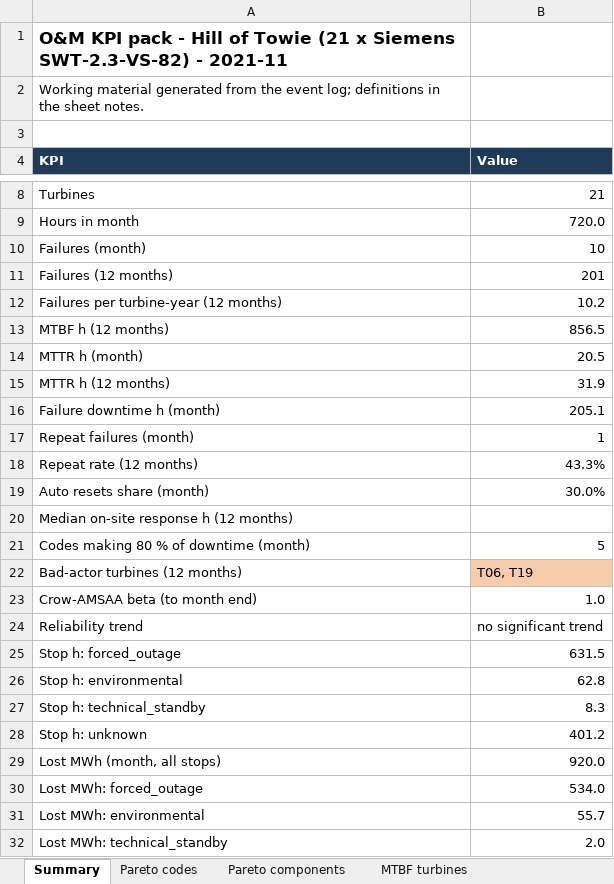
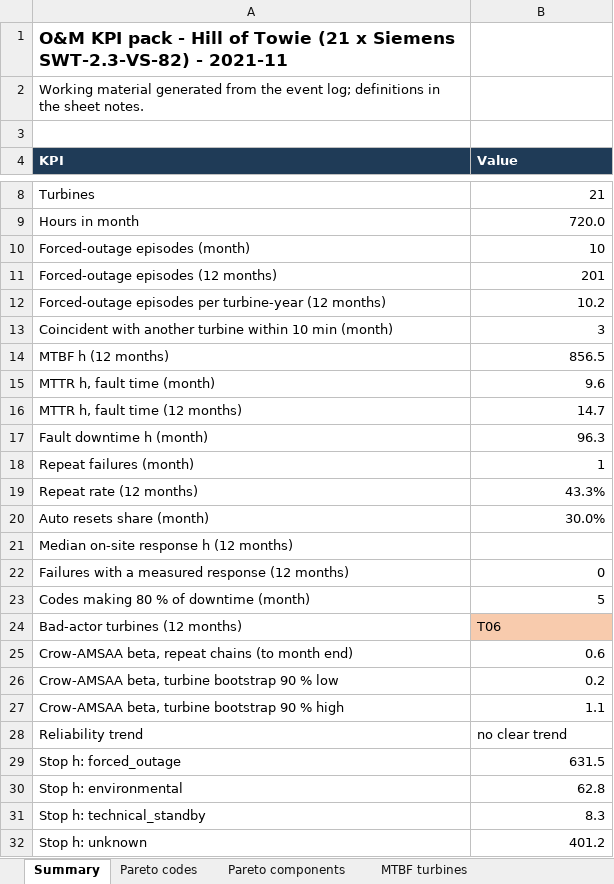
Before and after one commit to kwwaleszczynski-del/wind-om-reliability, an Excel workbook: docs/examples/kpi_hill_of_towie_2021-11.xlsx, sheet Summary, drawn as a sheet; only a part is shown, gaps mark what is left out; the shorter side is filled out with more unchanged rows; values as stored, in another font and other column widths than the file's, no borders; removed rows and columns are numbered as before the commit, all else as after; the diff names each change by its address in the sheet, - before the commit and + after, or states it on an @@ line.

```diff
--- a/docs/examples/kpi_hill_of_towie_2021-11.xlsx (sheet Summary)
+++ b/docs/examples/kpi_hill_of_towie_2021-11.xlsx (sheet Summary)
-A10 (KPI): Failures (month)
+A10 (KPI): Forced-outage episodes (month)
-A11 (KPI): Failures (12 months)
+A11 (KPI): Forced-outage episodes (12 months)
-A12 (KPI): Failures per turbine-year (12 months)
+A12 (KPI): Forced-outage episodes per turbine-year (12 months)
+row 13: Coincident with another turbine within 10 min (month) | 3
-row 14: MTTR h (month) | 20.5
-row 15: MTTR h (12 months) | 31.9
-row 16: Failure downtime h (month) | 205.1
+row 15: MTTR h, fault time (month) | 9.6
+row 16: MTTR h, fault time (12 months) | 14.7
+row 17: Fault downtime h (month) | 96.3
+row 22: Failures with a measured response (12 months) | 0
-B24 (Value): T06, T19
+B24 (Value): T06
-row 23: Crow-AMSAA beta (to month end) | 1.0
+row 25: Crow-AMSAA beta, repeat chains (to month end) | 0.6
+row 26: Crow-AMSAA beta, turbine bootstrap 90 % low | 0.2
+row 27: Crow-AMSAA beta, turbine bootstrap 90 % high | 1.1
-B28 (Value): no significant trend
+B28 (Value): no clear trend
```
Also changed, not shown: sheet Bad actors, sheet Jack-knife codes, sheet MTBF turbines, sheet Failures, sheet MTBF components, sheet Restoration, docs/examples/kpi_kelmarsh_2021-03.xlsx, docs/examples/kpi_penmanshiel_2020-11.xlsx, 56 other files.
